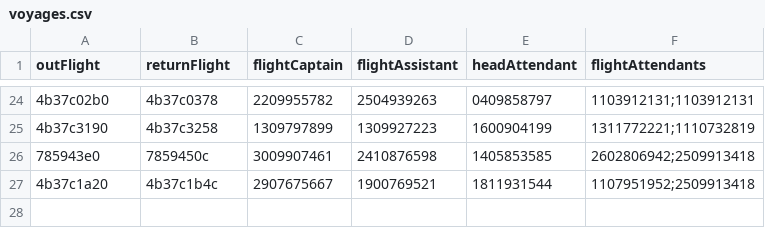
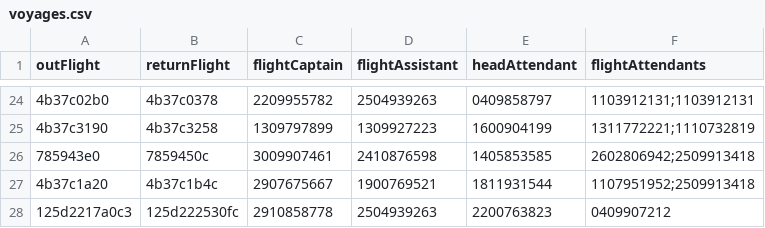
Before and after one commit to ornstrange/VLN1, a CSV file: src/data/voyages.csv, drawn as a sheet; only a part is shown, gaps mark what is left out; the diff names each change by its address in the sheet, - before the commit and + after, or states it on an @@ line.

```diff
--- a/src/data/voyages.csv
+++ b/src/data/voyages.csv
+row 28: 125d2217a0c3 | 125d222530fc | 2910858778 | 2504939263 | 2200763823 | 0409907212
```
Also changed, not shown: src/data/flights.csv, 6 other files.
